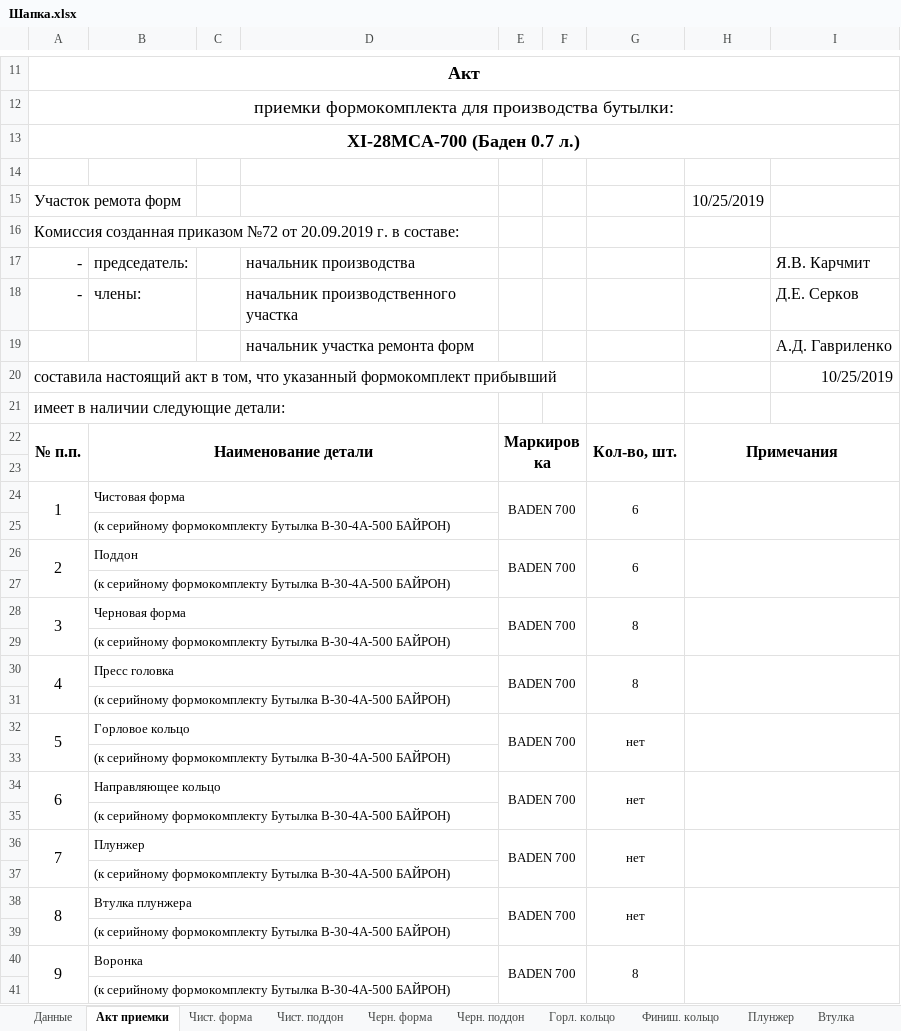
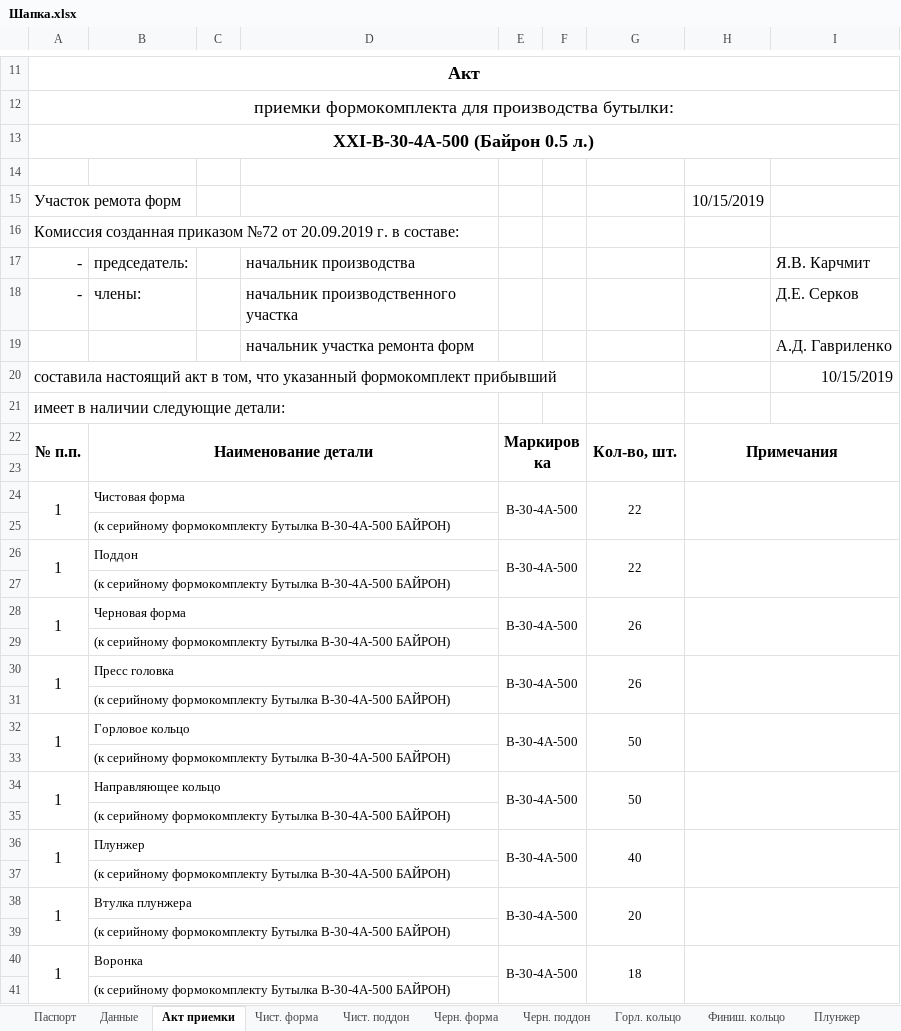
Before and after one commit to AliaksandrHaurylenka/vedatranzit, an Excel workbook: Участок ремонта форм/Формокомплекты/Карты замеров/Шапка.xlsx, sheet Акт приемки, drawn as a sheet; only a part is shown, gaps mark what is left out; values as stored, in another font and other column widths than the file's, no borders; removed rows and columns are numbered as before the commit, all else as after; the diff covers the shown part only; the diff names each change by its address in the sheet, - before the commit and + after, or states it on an @@ line.

```diff
--- a/Участок ремонта форм/Формокомплекты/Карты замеров/Шапка.xlsx (sheet Акт приемки)
+++ b/Участок ремонта форм/Формокомплекты/Карты замеров/Шапка.xlsx (sheet Акт приемки)
+sheet tab: Паспорт
-A13: ХI-28MCA-700 (Баден 0.7 л.)
+A13: ХXI-В-30-4А-500 (Байрон 0.5 л.)
-H15: 10/25/2019
+H15: 10/15/2019
-I20: 10/25/2019
+I20: 10/15/2019
-E24: BADEN 700
+E24: В-30-4А-500
-G24: 6
+G24: 22
-row 26: 2 | Поддон |  |  | BADEN 700 |  | 6
+row 26: 1 | Поддон |  |  | В-30-4А-500 |  | 22
-row 28: 3 | Черновая форма |  |  | BADEN 700 |  | 8
+row 28: 1 | Черновая форма |  |  | В-30-4А-500 |  | 26
-row 30: 4 | Пресс головка |  |  | BADEN 700 |  | 8
+row 30: 1 | Пресс головка |  |  | В-30-4А-500 |  | 26
-row 32: 5 | Горловое кольцо |  |  | BADEN 700 |  | нет
+row 32: 1 | Горловое кольцо |  |  | В-30-4А-500 |  | 50
-row 34: 6 | Направляющее кольцо |  |  | BADEN 700 |  | нет
+row 34: 1 | Направляющее кольцо |  |  | В-30-4А-500 |  | 50
-row 36: 7 | Плунжер |  |  | BADEN 700 |  | нет
+row 36: 1 | Плунжер |  |  | В-30-4А-500 |  | 40
-row 38: 8 | Втулка плунжера |  |  | BADEN 700 |  | нет
+row 38: 1 | Втулка плунжера |  |  | В-30-4А-500 |  | 20
-row 40: 9 | Воронка |  |  | BADEN 700 |  | 8
+row 40: 1 | Воронка |  |  | В-30-4А-500 |  | 18
```
Also changed, not shown: 3 added rows and 3 removed rows elsewhere in this sheet, sheet Данные, sheet Горл. кольцо, sheet Черн. поддон, sheet Воронка, sheet Чист. поддон, sheet Финиш. кольцо, 5 more sheets, Участок ремонта форм/work.xlsx, Участок ремонта форм/Документация/Табель/ТАБЕЛЬ Участок ремонта форм 2019 год Гавриленко.xlsx, 41 other files.
